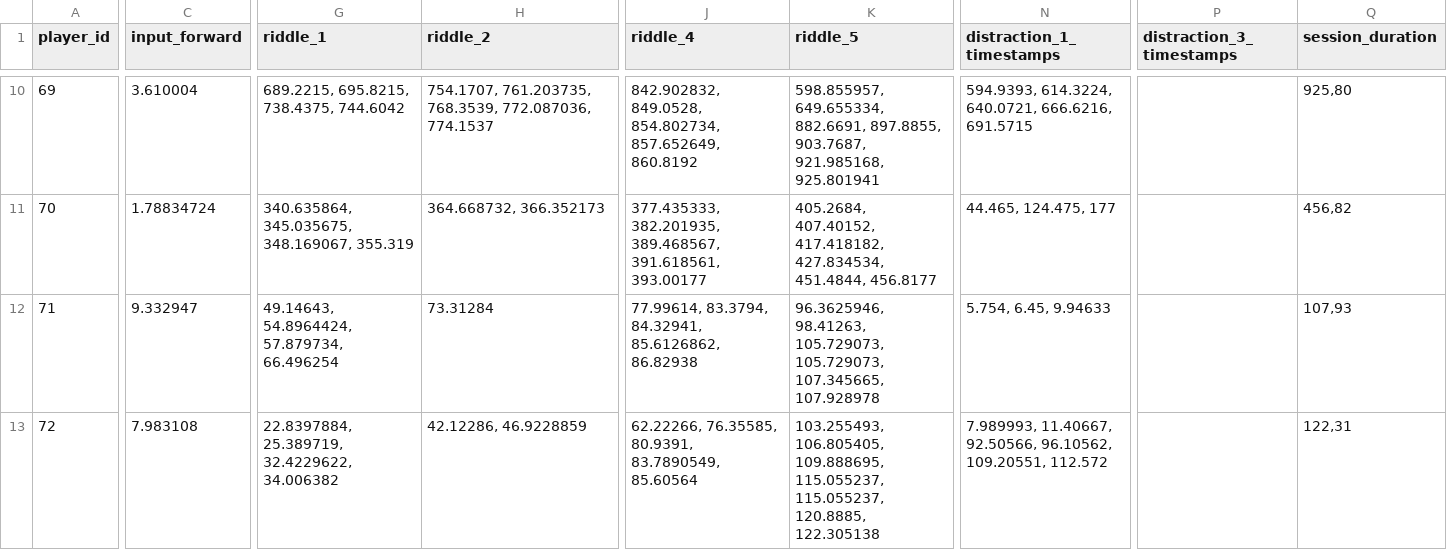
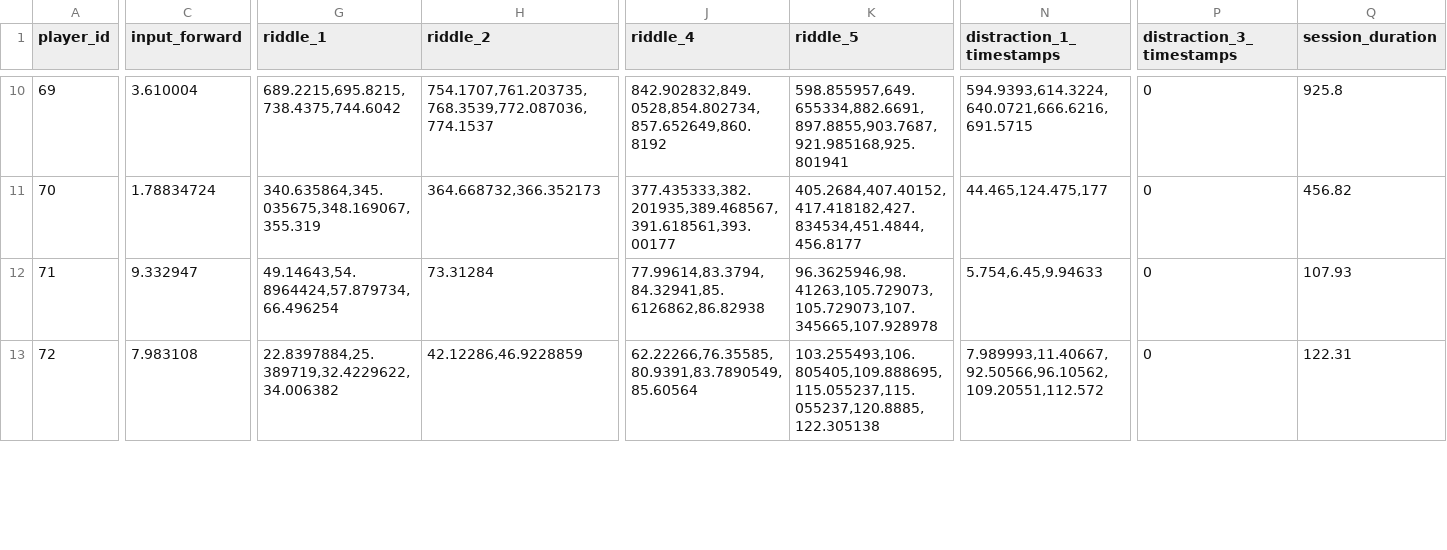
Before and after one commit to kliklis/MSc_Thesis, a CSV file: Datasets/Bb_Clustered.csv, drawn as a sheet; only a part is shown, gaps mark what is left out; the diff covers the shown part only; the diff names each change by its address in the sheet, - before the commit and + after, or states it on an @@ line.

```diff
--- a/Datasets/Bb_Clustered.csv
+++ b/Datasets/Bb_Clustered.csv
-G10 (riddle_1): 689.2215, 695.8215, 738.4375, 744.6042
+G10 (riddle_1): 689.2215,695.8215,738.4375,744.6042
-H10 (riddle_2): 754.1707, 761.203735, 768.3539, 772.087036, 774.1537
+H10 (riddle_2): 754.1707,761.203735,768.3539,772.087036,774.1537
-J10 (riddle_4): 842.902832, 849.0528, 854.802734, 857.652649, 860.8192
+J10 (riddle_4): 842.902832,849.0528,854.802734,857.652649,860.8192
-K10 (riddle_5): 598.855957, 649.655334, 882.6691, 897.8855, 903.7687, 921.985168, 925.801941
+K10 (riddle_5): 598.855957,649.655334,882.6691,897.8855,903.7687,921.985168,925.801941
-N10 (distraction_1_timestamps): 594.9393, 614.3224, 640.0721, 666.6216, 691.5715
+N10 (distraction_1_timestamps): 594.9393,614.3224,640.0721,666.6216,691.5715
-P10:P13 (distraction_3_timestamps): (empty)
+P10:P13 (distraction_3_timestamps): 0
-Q10 (session_duration): 925,80
+Q10 (session_duration): 925.8
-G11 (riddle_1): 340.635864, 345.035675, 348.169067, 355.319
+G11 (riddle_1): 340.635864,345.035675,348.169067,355.319
-H11 (riddle_2): 364.668732, 366.352173
+H11 (riddle_2): 364.668732,366.352173
-J11 (riddle_4): 377.435333, 382.201935, 389.468567, 391.618561, 393.00177
+J11 (riddle_4): 377.435333,382.201935,389.468567,391.618561,393.00177
-K11 (riddle_5): 405.2684, 407.40152, 417.418182, 427.834534, 451.4844, 456.8177
+K11 (riddle_5): 405.2684,407.40152,417.418182,427.834534,451.4844,456.8177
-N11 (distraction_1_timestamps): 44.465, 124.475, 177
+N11 (distraction_1_timestamps): 44.465,124.475,177
-Q11 (session_duration): 456,82
+Q11 (session_duration): 456.82
-G12 (riddle_1): 49.14643, 54.8964424, 57.879734, 66.496254
+G12 (riddle_1): 49.14643,54.8964424,57.879734,66.496254
-J12 (riddle_4): 77.99614, 83.3794, 84.32941, 85.6126862, 86.82938
+J12 (riddle_4): 77.99614,83.3794,84.32941,85.6126862,86.82938
-K12 (riddle_5): 96.3625946, 98.41263, 105.729073, 105.729073, 107.345665, 107.928978
+K12 (riddle_5): 96.3625946,98.41263,105.729073,105.729073,107.345665,107.928978
-N12 (distraction_1_timestamps): 5.754, 6.45, 9.94633
+N12 (distraction_1_timestamps): 5.754,6.45,9.94633
-Q12 (session_duration): 107,93
+Q12 (session_duration): 107.93
-G13 (riddle_1): 22.8397884, 25.389719, 32.4229622, 34.006382
+G13 (riddle_1): 22.8397884,25.389719,32.4229622,34.006382
-H13 (riddle_2): 42.12286, 46.9228859
+H13 (riddle_2): 42.12286,46.9228859
-J13 (riddle_4): 62.22266, 76.35585, 80.9391, 83.7890549, 85.60564
+J13 (riddle_4): 62.22266,76.35585,80.9391,83.7890549,85.60564
-K13 (riddle_5): 103.255493, 106.805405, 109.888695, 115.055237, 115.055237, 120.8885, 122.305138
+K13 (riddle_5): 103.255493,106.805405,109.888695,115.055237,115.055237,120.8885,122.305138
-N13 (distraction_1_timestamps): 7.989993, 11.40667, 92.50566, 96.10562, 109.20551, 112.572
+N13 (distraction_1_timestamps): 7.989993,11.40667,92.50566,96.10562,109.20551,112.572
-Q13 (session_duration): 122,31
+Q13 (session_duration): 122.31
```
Also changed, not shown: 1 removed row and 104 edited cells elsewhere in this file, Datasets/Ba_Unlabeled.csv, 19 other files.
